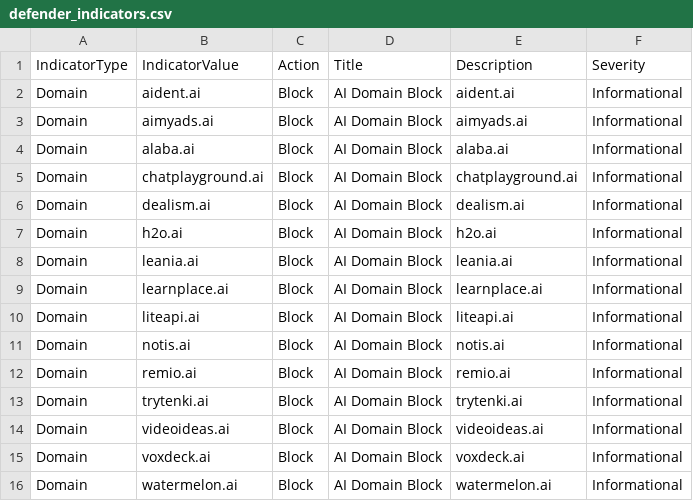
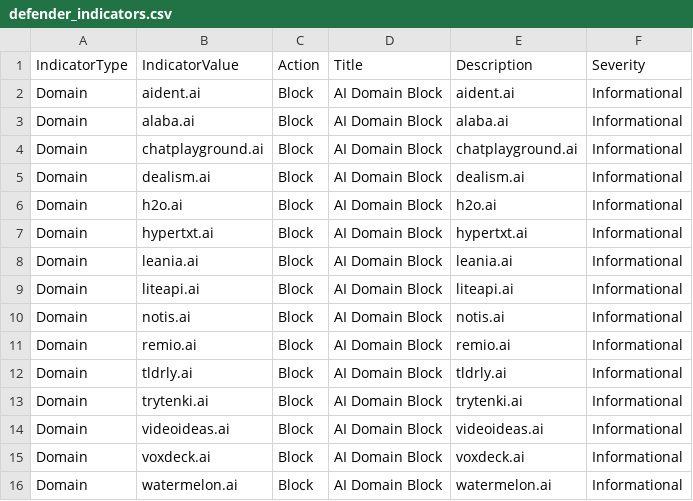
Before and after one commit to koensmink/AI-services-blockfeed-harvester, a CSV file: output/defender_indicators.csv, drawn as a sheet.

```diff
--- a/output/defender_indicators.csv
+++ b/output/defender_indicators.csv
@@ -2,3 +2,2 @@ IndicatorType,IndicatorValue,Action,Title,Description,Severity
 Domain,aident.ai,Block,AI Domain Block,aident.ai,Informational
-Domain,aimyads.ai,Block,AI Domain Block,aimyads.ai,Informational
 Domain,alaba.ai,Block,AI Domain Block,alaba.ai,Informational
@@ -7,4 +6,4 @@ Domain,dealism.ai,Block,AI Domain Block,dealism.ai,Informational
 Domain,h2o.ai,Block,AI Domain Block,h2o.ai,Informational
+Domain,hypertxt.ai,Block,AI Domain Block,hypertxt.ai,Informational
 Domain,leania.ai,Block,AI Domain Block,leania.ai,Informational
-Domain,learnplace.ai,Block,AI Domain Block,learnplace.ai,Informational
 Domain,liteapi.ai,Block,AI Domain Block,liteapi.ai,Informational
@@ -12,2 +11,3 @@ Domain,notis.ai,Block,AI Domain Block,notis.ai,Informational
 Domain,remio.ai,Block,AI Domain Block,remio.ai,Informational
+Domain,tldrly.ai,Block,AI Domain Block,tldrly.ai,Informational
 Domain,trytenki.ai,Block,AI Domain Block,trytenki.ai,Informational
```
Also changed, not shown: 5 other files.
